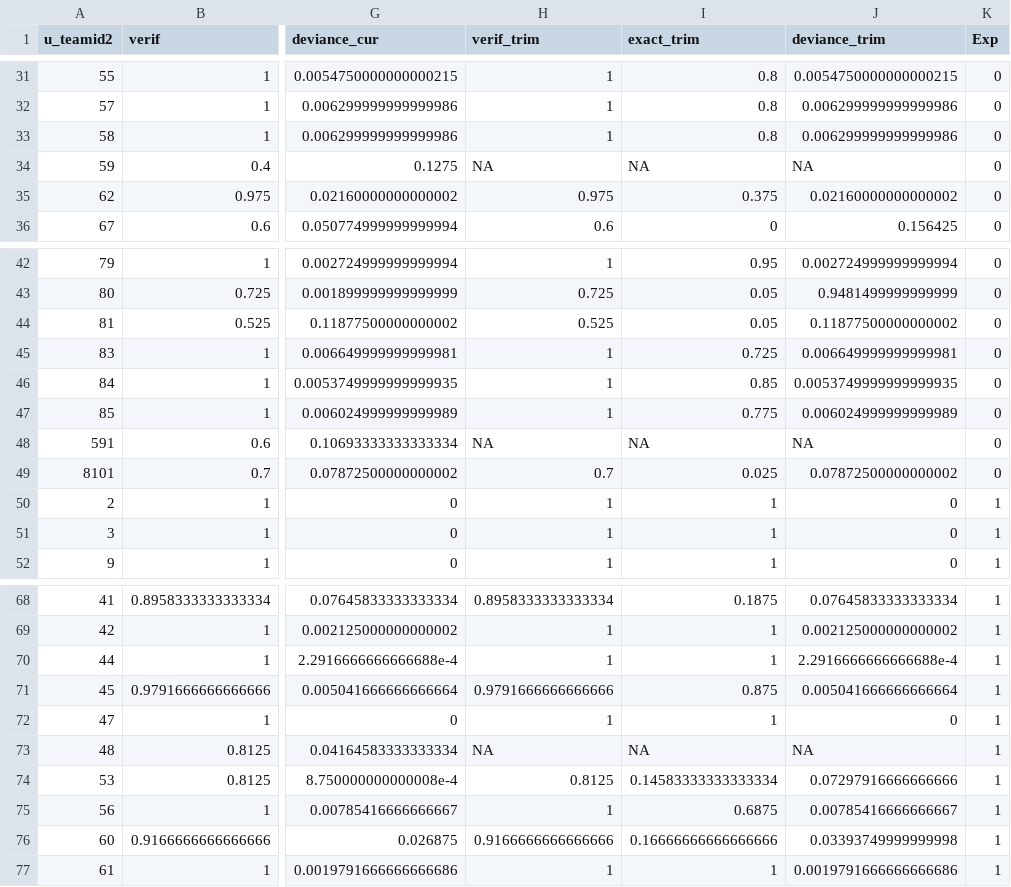
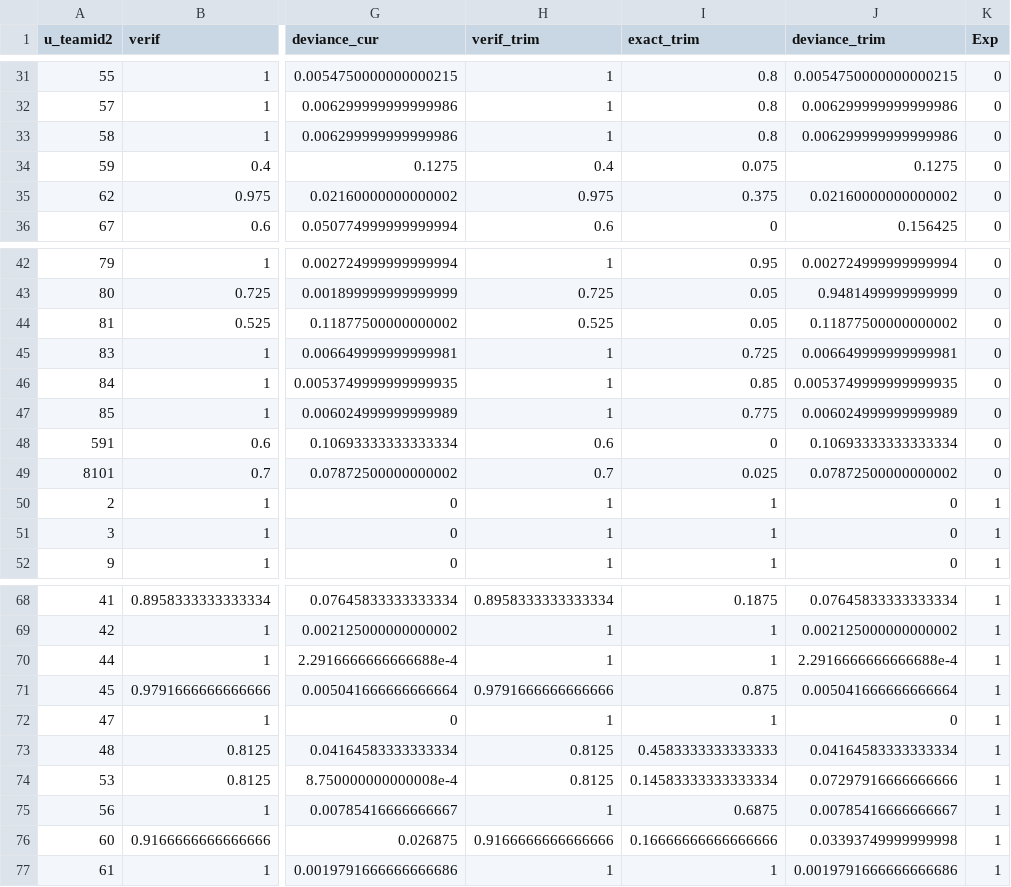
Before and after one commit to nbreznau/how_many_replicators, a CSV file: results/team_summary.csv, drawn as a sheet; only a part is shown, gaps mark what is left out; the diff names each change by its address in the sheet, - before the commit and + after, or states it on an @@ line.

Commit message:
switched to 2 instead of 3 teams for trimming (5%)

```diff
--- a/results/team_summary.csv
+++ b/results/team_summary.csv
-H34 (verif_trim): NA
+H34 (verif_trim): 0.4
-I34 (exact_trim): NA
+I34 (exact_trim): 0.075
-J34 (deviance_trim): NA
+J34 (deviance_trim): 0.1275
-H48 (verif_trim): NA
+H48 (verif_trim): 0.6
-I48 (exact_trim): NA
+I48 (exact_trim): 0
-J48 (deviance_trim): NA
+J48 (deviance_trim): 0.10693333333333334
-H73 (verif_trim): NA
+H73 (verif_trim): 0.8125
-I73 (exact_trim): NA
+I73 (exact_trim): 0.4583333333333333
-J73 (deviance_trim): NA
+J73 (deviance_trim): 0.04164583333333334
```
Also changed, not shown: results/Tbl1.csv.
